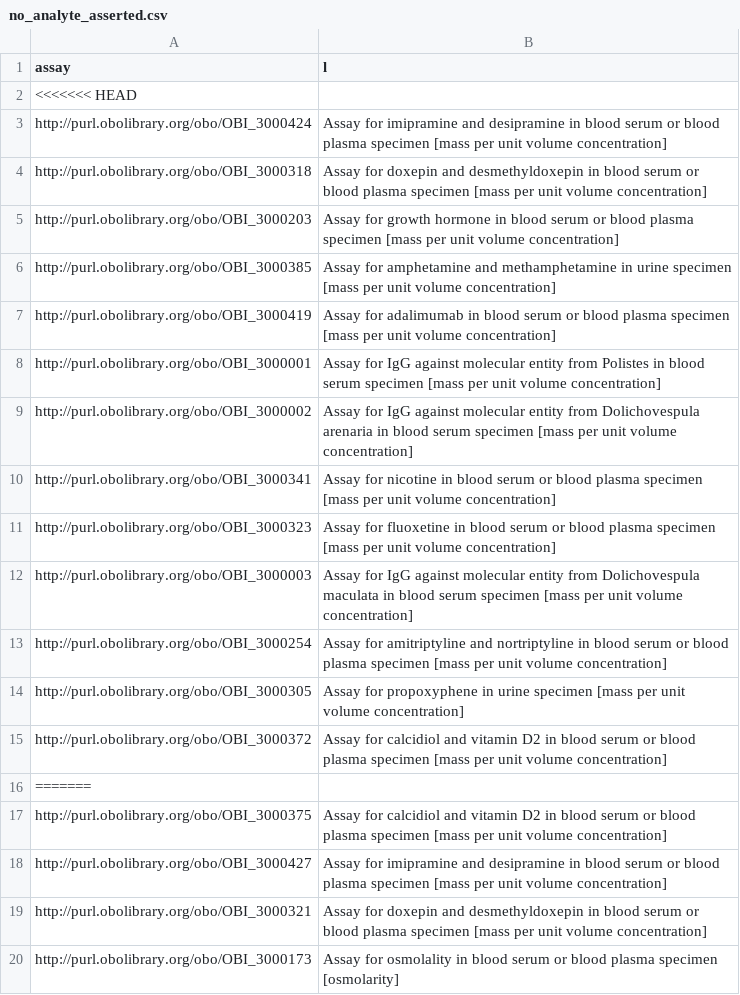
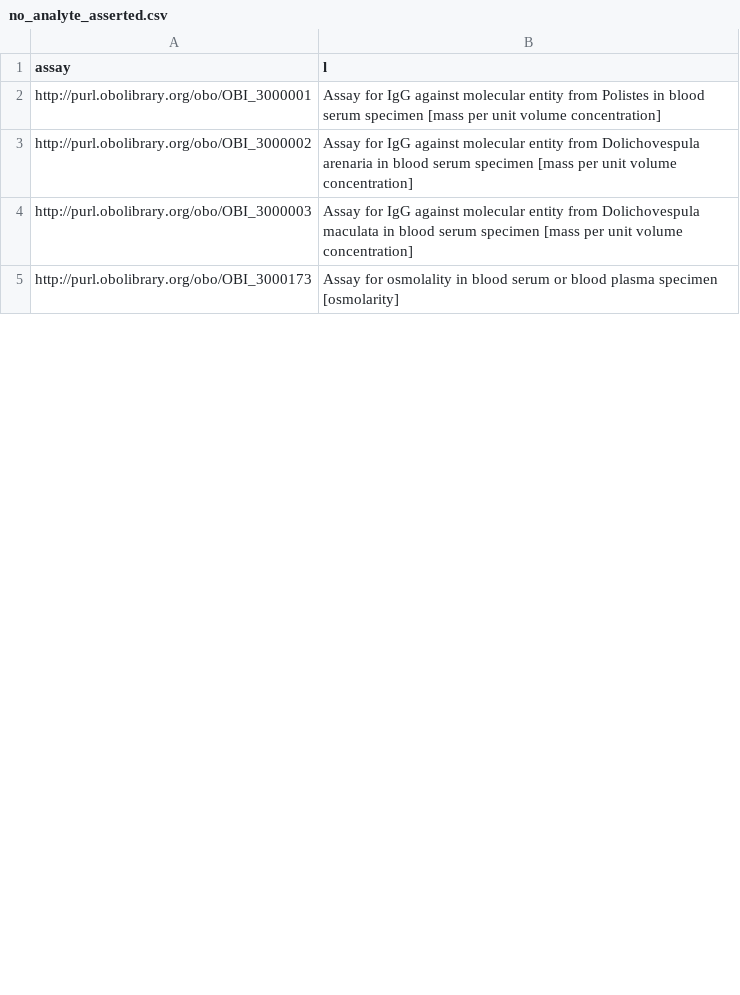
Before and after one commit to PennTURBO/turbo-assay-templating, a CSV file: pipeline/build/no_analyte_asserted.csv, drawn as a sheet; only a part is shown; the diff covers the shown part only.

```diff
--- a/pipeline/build/no_analyte_asserted.csv
+++ b/pipeline/build/no_analyte_asserted.csv
@@ -1,20 +1,5 @@
 assay,l
-<<<<<<< HEAD
-http://purl.obolibrary.org/obo/OBI_3000424,Assay for imipramine and desipramine in blood serum or blood plasma specimen [mass per unit volume concentration]
-http://purl.obolibrary.org/obo/OBI_3000318,Assay for doxepin and desmethyldoxepin in blood serum or blood plasma specimen [mass per unit volume concentration]
-http://purl.obolibrary.org/obo/OBI_3000203,Assay for growth hormone in blood serum or blood plasma specimen [mass per unit volume concentration]
-http://purl.obolibrary.org/obo/OBI_3000385,Assay for amphetamine and methamphetamine in urine specimen [mass per unit volume concentration]
-http://purl.obolibrary.org/obo/OBI_3000419,Assay for adalimumab in blood serum or blood plasma specimen [mass per unit volume concentration]
 http://purl.obolibrary.org/obo/OBI_3000001,Assay for IgG against molecular entity from Polistes in blood serum specimen [mass per unit volume concentration]
 http://purl.obolibrary.org/obo/OBI_3000002,Assay for IgG against molecular entity from Dolichovespula arenaria in blood serum specimen [mass per unit volume concentration]
-http://purl.obolibrary.org/obo/OBI_3000341,Assay for nicotine in blood serum or blood plasma specimen [mass per unit volume concentration]
-http://purl.obolibrary.org/obo/OBI_3000323,Assay for fluoxetine in blood serum or blood plasma specimen [mass per unit volume concentration]
 http://purl.obolibrary.org/obo/OBI_3000003,Assay for IgG against molecular entity from Dolichovespula maculata in blood serum specimen [mass per unit volume concentration]
-http://purl.obolibrary.org/obo/OBI_3000254,Assay for amitriptyline and nortriptyline in blood serum or blood plasma specimen [mass per unit volume concentration]
-http://purl.obolibrary.org/obo/OBI_3000305,Assay for propoxyphene in urine specimen [mass per unit volume concentration]
-http://purl.obolibrary.org/obo/OBI_3000372,Assay for calcidiol and vitamin D2 in blood serum or blood plasma specimen [mass per unit volume concentration]
-=======
-http://purl.obolibrary.org/obo/OBI_3000375,Assay for calcidiol and vitamin D2 in blood serum or blood plasma specimen [mass per unit volume concentration]
-http://purl.obolibrary.org/obo/OBI_3000427,Assay for imipramine and desipramine in blood serum or blood plasma specimen [mass per unit volume concentration]
-http://purl.obolibrary.org/obo/OBI_3000321,Assay for doxepin and desmethyldoxepin in blood serum or blood plasma specimen [mass per unit volume concentration]
 http://purl.obolibrary.org/obo/OBI_3000173,Assay for osmolality in blood serum or blood plasma specimen [osmolarity]
```
Also changed, not shown: 4 removed rows and 6 moved rows elsewhere in this file, 5 other files.
